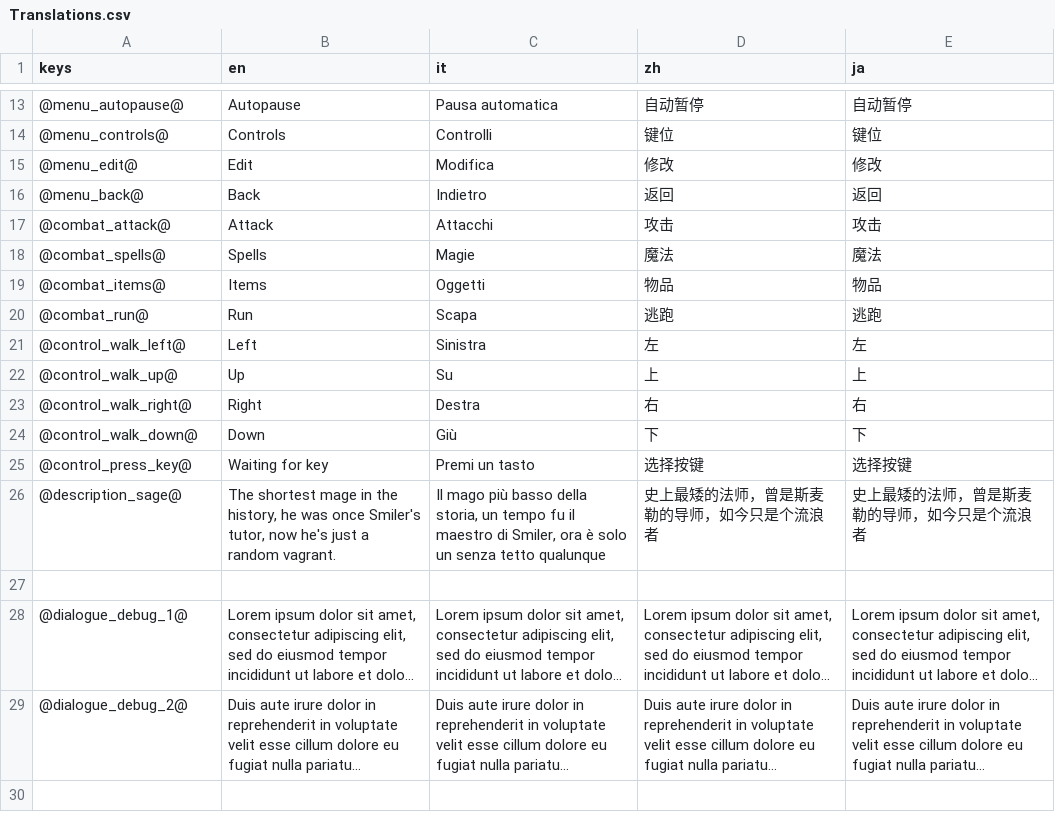
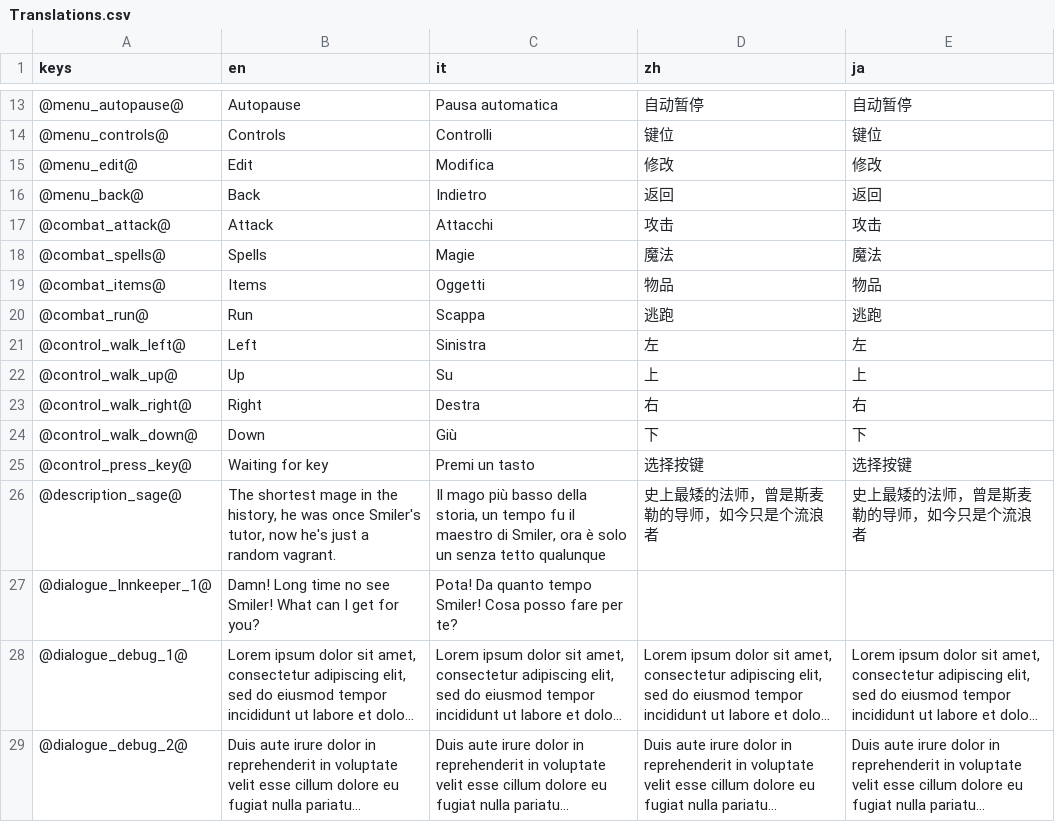
Before and after one commit to Docches/TheAdventureOfSmiler2, a CSV file: Localization/Translations.csv, drawn as a sheet; only a part is shown, gaps mark what is left out; long unchanged cells end in …; the diff names each change by its address in the sheet, - before the commit and + after, or states it on an @@ line.

```diff
--- a/Localization/Translations.csv
+++ b/Localization/Translations.csv
-C20 (it): Scapa
+C20 (it): Scappa
-row 27: (empty)
+row 27: @dialogue_Innkeeper_1@ | Damn! Long time no see Smiler! What can I get for you? | Pota! Da quanto tempo Smiler! Cosa posso fare per te?
```
Also changed, not shown: 30 other files.
